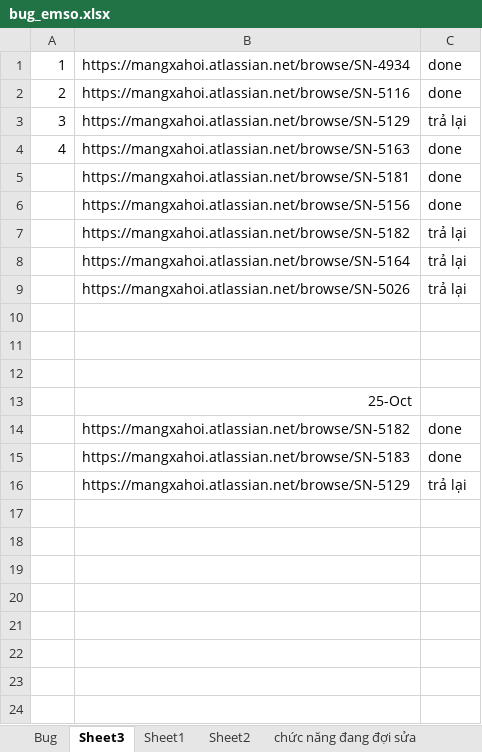
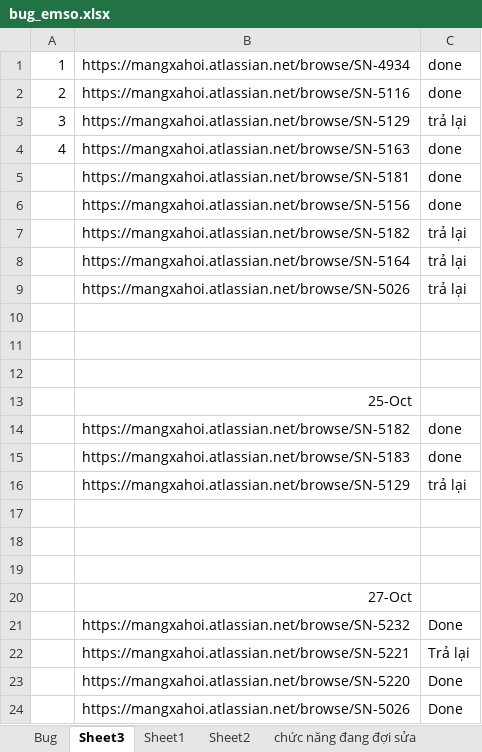
Before and after one commit to hoathang9695/automated-testing, an Excel workbook: bug_emso.xlsx, sheet Sheet3, drawn as a sheet; values as stored, in another font and other column widths than the file's, no borders; the diff names each change by its address in the sheet, - before the commit and + after, or states it on an @@ line.

```diff
--- a/bug_emso.xlsx (sheet Sheet3)
+++ b/bug_emso.xlsx (sheet Sheet3)
+row 17: (empty)
+row 18: (empty)
+row 19: (empty)
+row 20:  | 27-Oct
+row 21:  | https://mangxahoi.atlassian.net/browse/SN-5232 | Done
+row 22:  | https://mangxahoi.atlassian.net/browse/SN-5221 | Trả lại
+row 23:  | https://mangxahoi.atlassian.net/browse/SN-5220 | Done
+row 24:  | https://mangxahoi.atlassian.net/browse/SN-5026 | Done
```
Also changed, not shown: baocao_emso.xlsx, 7 other files.
